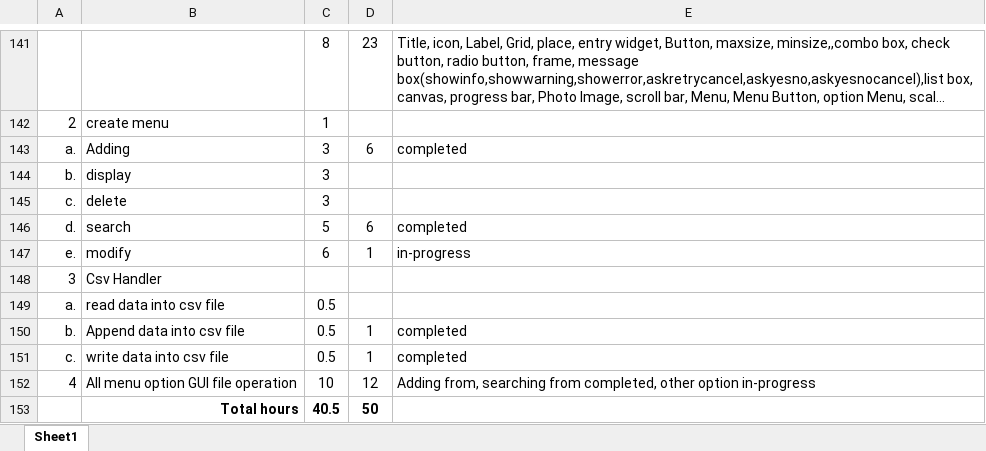
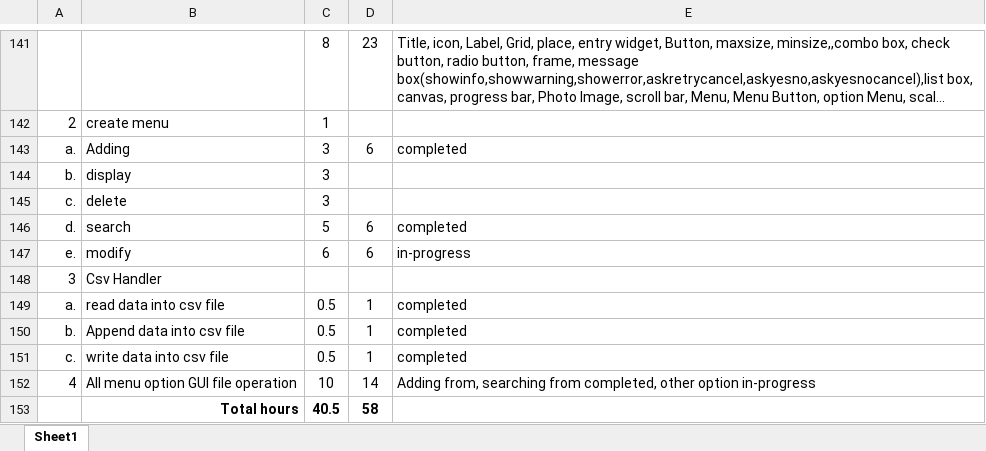
Before and after one commit to sudhirkr123/python-basic, an Excel workbook: Authenticate/current stutus.xlsx, sheet Sheet1, drawn as a sheet; only a part is shown, gaps mark what is left out; long unchanged cells end in …; values as stored, in another font and other column widths than the file's, no borders; the diff names each change by its address in the sheet, - before the commit and + after, or states it on an @@ line.

```diff
--- a/Authenticate/current stutus.xlsx (sheet Sheet1)
+++ b/Authenticate/current stutus.xlsx (sheet Sheet1)
-D147: 1
+D147: 6
-D149: (empty)
+D149: 1
-E149: (empty)
+E149: completed
-D152: 12
+D152: 14
-D153: 50
+D153: 58
```
Also changed, not shown: 7 other files.
